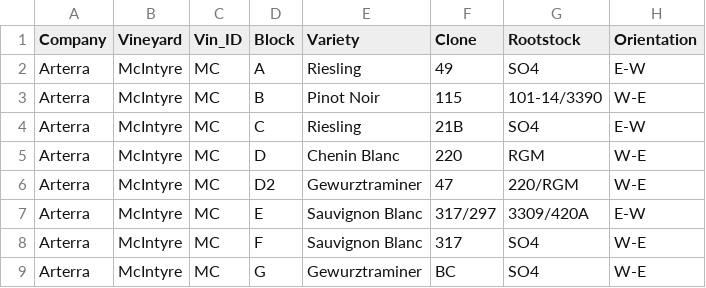
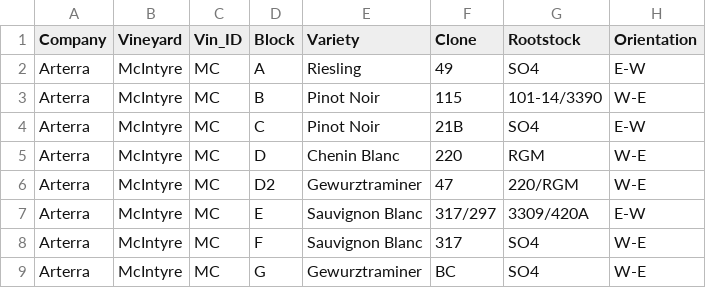
Before and after one commit to sandyie/cloned-bcvin, a CSV file: fieldwork/mapping/BlockInfo.csv, drawn as a sheet; only a part is shown; the diff names each change by its address in the sheet, - before the commit and + after, or states it on an @@ line.

Commit message:
change block C MAC to Pinot Noir

```diff
--- a/fieldwork/mapping/BlockInfo.csv
+++ b/fieldwork/mapping/BlockInfo.csv
-E4 (Variety): Riesling
+E4 (Variety): Pinot Noir
```
